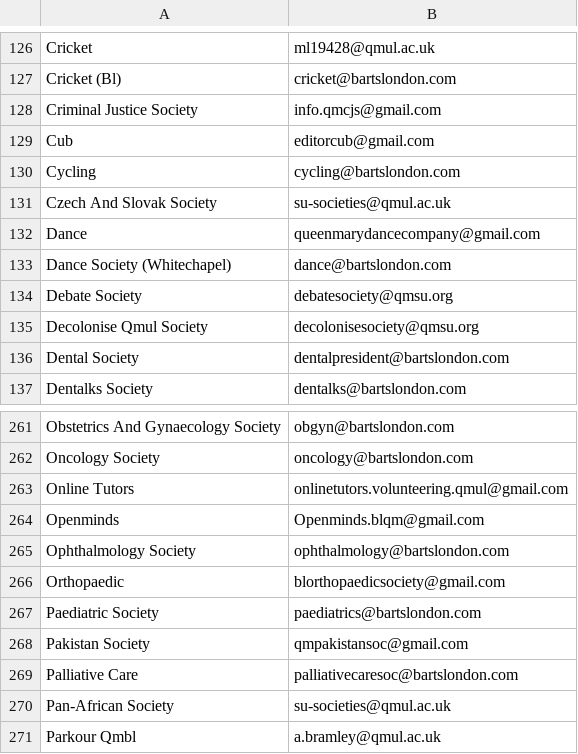
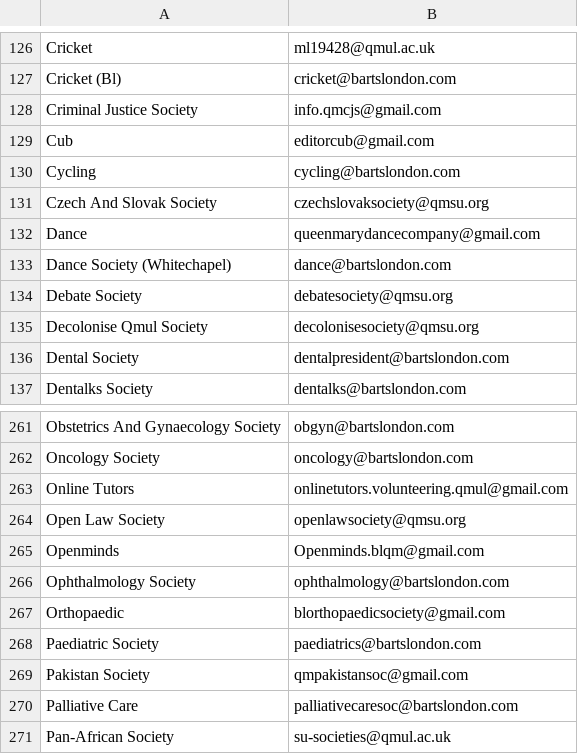
Before and after one commit to kcsoc/society-email-scrape, a CSV file: docs/output/qmul.csv, drawn as a sheet; only a part is shown, gaps mark what is left out; the shorter side is filled out with more unchanged rows.

```diff
--- a/docs/output/qmul.csv
+++ b/docs/output/qmul.csv
@@ -130,3 +130,3 @@ Cub, editorcub@gmail.com
 Cycling, cycling@bartslondon.com
-Czech And Slovak Society, su-societies@qmul.ac.uk
+Czech And Slovak Society, czechslovaksociety@qmsu.org
 Dance, queenmarydancecompany@gmail.com
@@ -263,2 +263,3 @@ Oncology Society, oncology@bartslondon.com
 Online Tutors, onlinetutors.volunteering.qmul@gmail.com
+Open Law Society, openlawsociety@qmsu.org
 Openminds, Openminds.blqm@gmail.com
```
Also changed, not shown: docs/output/cardiff.csv, docs/output/londonmet.csv, 1 other file.
